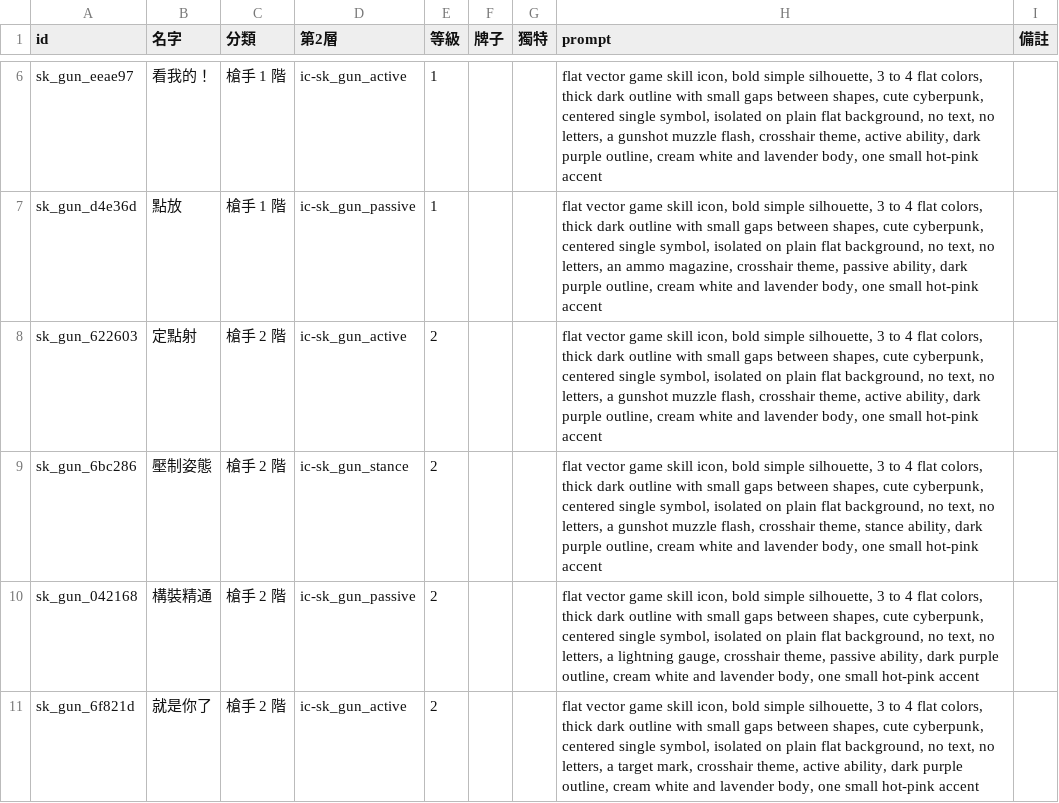
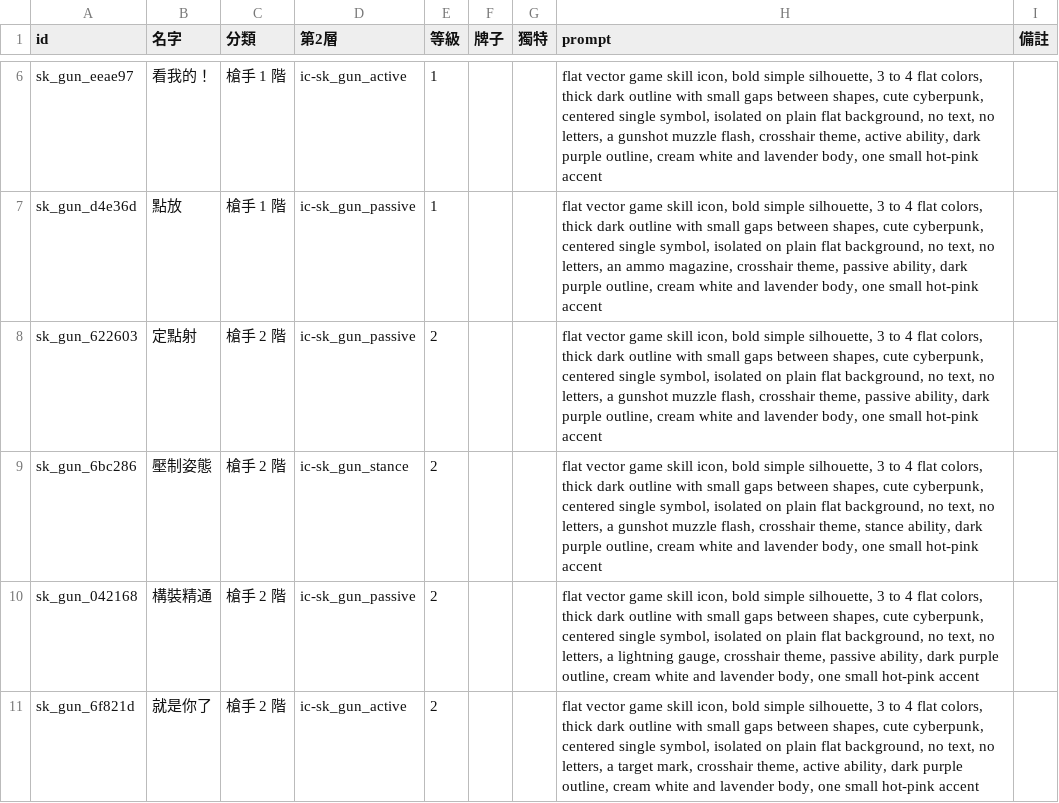
Before and after one commit to yellow630914/CyberpunkPink, a CSV file: docs/art/icons/skills.csv, drawn as a sheet; only a part is shown, gaps mark what is left out; the diff covers the shown part only.

```diff
--- a/docs/art/icons/skills.csv
+++ b/docs/art/icons/skills.csv
@@ -7,3 +7,3 @@ sk_gun_eeae97,看我的！,槍手 1 階,ic-sk_gun_active,1,,,"flat vector game s
 sk_gun_d4e36d,點放,槍手 1 階,ic-sk_gun_passive,1,,,"flat vector game skill icon, bold simple silhouette, 3 to 4 flat colors, thick dark outline with small gaps between shapes, cute cyberpunk, centered single symbol, isolated on plain flat background, no text, no letters, an ammo magazine, crosshair theme, passive ability, dark purple outline, cream white and lavender body, one small hot-pink accent",
-sk_gun_622603,定點射,槍手 2 階,ic-sk_gun_active,2,,,"flat vector game skill icon, bold simple silhouette, 3 to 4 flat colors, thick dark outline with small gaps between shapes, cute cyberpunk, centered single symbol, isolated on plain flat background, no text, no letters, a gunshot muzzle flash, crosshair theme, active ability, dark purple outline, cream white and lavender body, one small hot-pink accent",
+sk_gun_622603,定點射,槍手 2 階,ic-sk_gun_passive,2,,,"flat vector game skill icon, bold simple silhouette, 3 to 4 flat colors, thick dark outline with small gaps between shapes, cute cyberpunk, centered single symbol, isolated on plain flat background, no text, no letters, a gunshot muzzle flash, crosshair theme, passive ability, dark purple outline, cream white and lavender body, one small hot-pink accent",
 sk_gun_6bc286,壓制姿態,槍手 2 階,ic-sk_gun_stance,2,,,"flat vector game skill icon, bold simple silhouette, 3 to 4 flat colors, thick dark outline with small gaps between shapes, cute cyberpunk, centered single symbol, isolated on plain flat background, no text, no letters, a gunshot muzzle flash, crosshair theme, stance ability, dark purple outline, cream white and lavender body, one small hot-pink accent",
```
Also changed, not shown: 85 edited cells elsewhere in this file, 21 other files.
